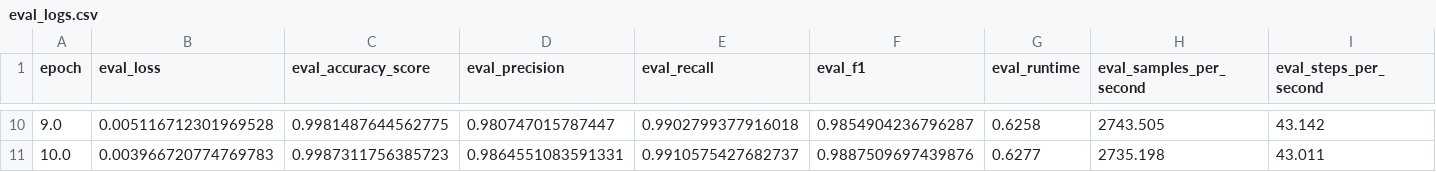
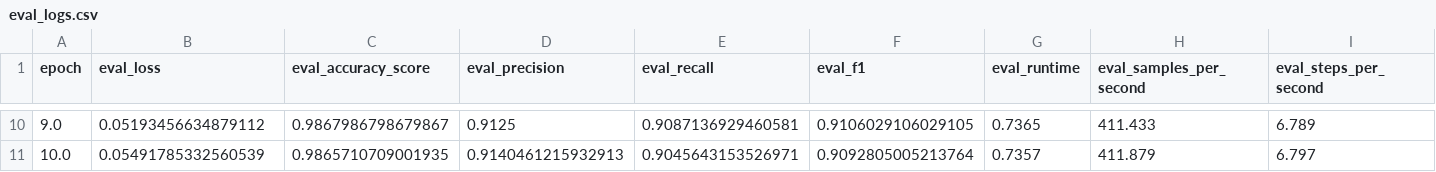
Before and after one commit to BharatSahAIyak/NER_training, a CSV file: logs/eval_logs.csv, drawn as a sheet; only a part is shown, gaps mark what is left out; the diff covers the shown part only.

```diff
--- a/logs/eval_logs.csv
+++ b/logs/eval_logs.csv
@@ -10,2 +10,2 @@ epoch,eval_loss,eval_accuracy_score,eval_precision,eval_recall,eval_f1,eval_runt
-9.0,0.005116712301969528,0.9981487644562775,0.980747015787447,0.9902799377916018,0.9854904236796287,0.6258,2743.505,43.142
-10.0,0.003966720774769783,0.9987311756385723,0.9864551083591331,0.9910575427682737,0.9887509697439876,0.6277,2735.198,43.011
+9.0,0.05193456634879112,0.9867986798679867,0.9125,0.9087136929460581,0.9106029106029105,0.7365,411.433,6.789
+10.0,0.05491785332560539,0.9865710709001935,0.9140461215932913,0.9045643153526971,0.9092805005213764,0.7357,411.879,6.797
```
Also changed, not shown: 64 edited cells elsewhere in this file, logs/train_logs.csv, 8 other files.
